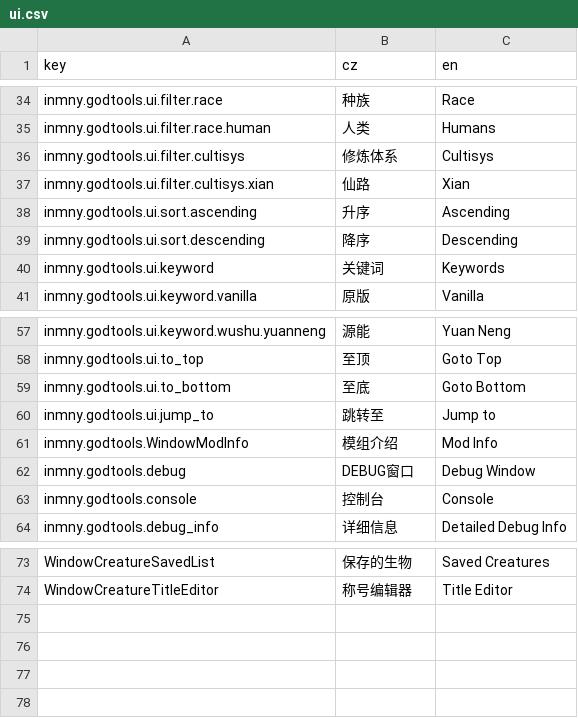
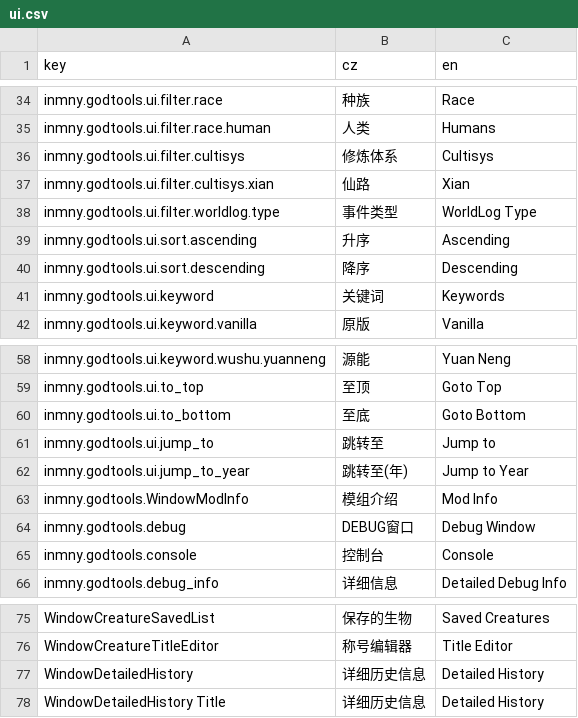
Before and after one commit to daybreak1929/GodTools, a CSV file: Locales/ui.csv, drawn as a sheet; only a part is shown, gaps mark what is left out; the diff names each change by its address in the sheet, - before the commit and + after, or states it on an @@ line.

```diff
--- a/Locales/ui.csv
+++ b/Locales/ui.csv
+row 38: inmny.godtools.ui.filter.worldlog.type | 事件类型 | WorldLog Type
+row 62: inmny.godtools.ui.jump_to_year | 跳转至(年) | Jump to Year
+row 77: WindowDetailedHistory | 详细历史信息 | Detailed History
+row 78: WindowDetailedHistory Title | 详细历史信息 | Detailed History
```
Also changed, not shown: 8 other files.
